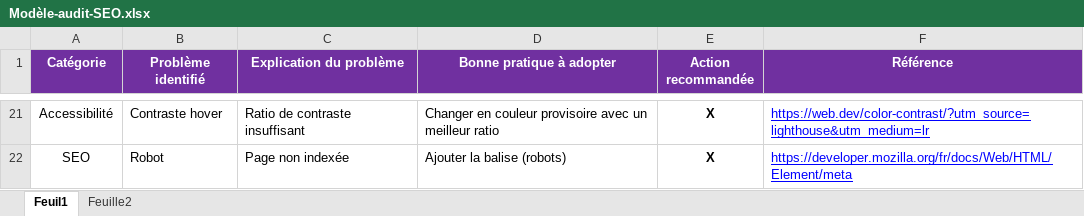
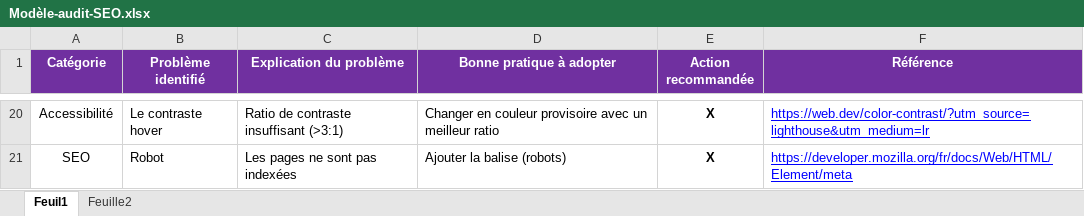
Before and after one commit to KomaedaN/ThomasMartin_4_02082021, an Excel workbook: Modèle-audit-SEO.xlsx, sheet Feuil1, drawn as a sheet; only a part is shown, gaps mark what is left out; values as stored, in another font and other column widths than the file's, no borders; addresses are those after the commit; the diff covers the shown part only; the diff names each change by its address in the sheet, - before the commit and + after, or states it on an @@ line.

```diff
--- a/Modèle-audit-SEO.xlsx (sheet Feuil1)
+++ b/Modèle-audit-SEO.xlsx (sheet Feuil1)
-B20 (Problème identifié): Contraste hover
+B20 (Problème identifié): Le contraste hover
-C20 (Explication du problème): Ratio de contraste insuffisant
+C20 (Explication du problème): Ratio de contraste insuffisant (>3:1)
-C21 (Explication du problème): Page non indexée
+C21 (Explication du problème): Les pages ne sont pas indexées
```
Also changed, not shown: 1 removed row, 30 edited cells and cell formats elsewhere in this sheet.
